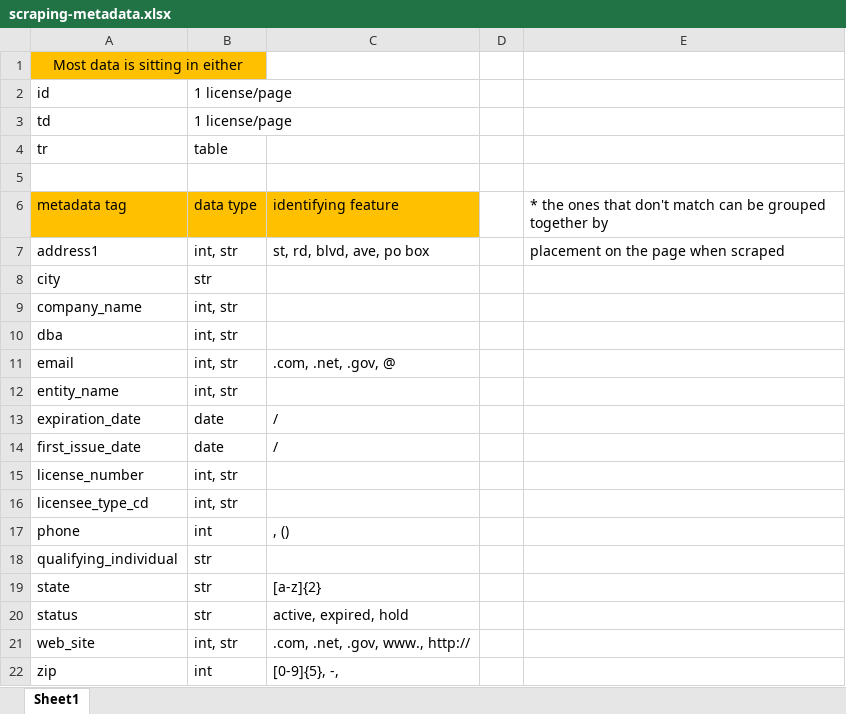
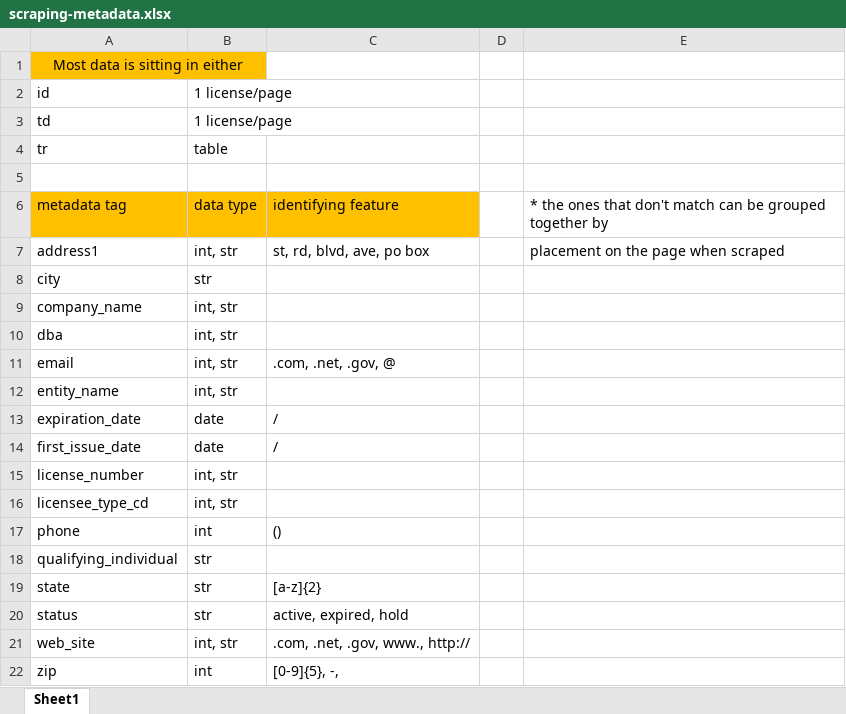
Before and after one commit to license-acquisition/script-template-iN, an Excel workbook: scraping-metadata.xlsx, sheet Sheet1, drawn as a sheet; values as stored, in another font and other column widths than the file's, no borders; the diff names each change by its address in the sheet, - before the commit and + after, or states it on an @@ line.

```diff
--- a/scraping-metadata.xlsx (sheet Sheet1)
+++ b/scraping-metadata.xlsx (sheet Sheet1)
-C17: , ()
+C17: ()
```
Also changed, not shown: 9 other files.
